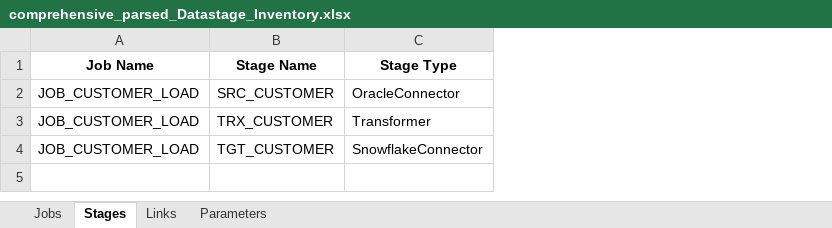
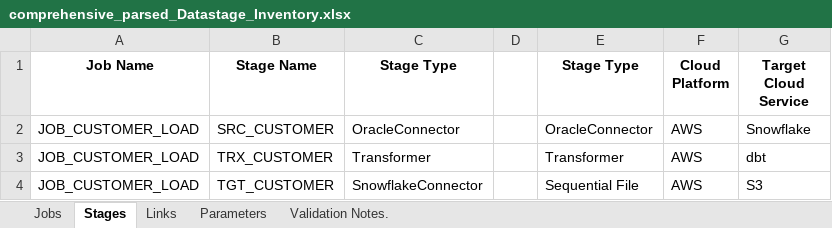
Before and after one commit to Franca-Babalola/techmap_devprojects, an Excel workbook: comprehensive_parsed_Datastage_Inventory.xlsx, sheet Stages, drawn as a sheet; values as stored, in another font and other column widths than the file's, no borders; the diff names each change by its address in the sheet, - before the commit and + after, or states it on an @@ line.

Commit message:
excel file updated with new data from DataStage inventory export

```diff
--- a/comprehensive_parsed_Datastage_Inventory.xlsx (sheet Stages)
+++ b/comprehensive_parsed_Datastage_Inventory.xlsx (sheet Stages)
+sheet tab: Validation Notes.
+column D, empty
+column E (Stage Type), rows 2-4: OracleConnector | Transformer | Sequential File
+column F (Cloud Platform), rows 2-4: all AWS
+column G (Target Cloud Service), rows 2-4: Snowflake | dbt | S3
```
Also changed, not shown: sheet Jobs.
